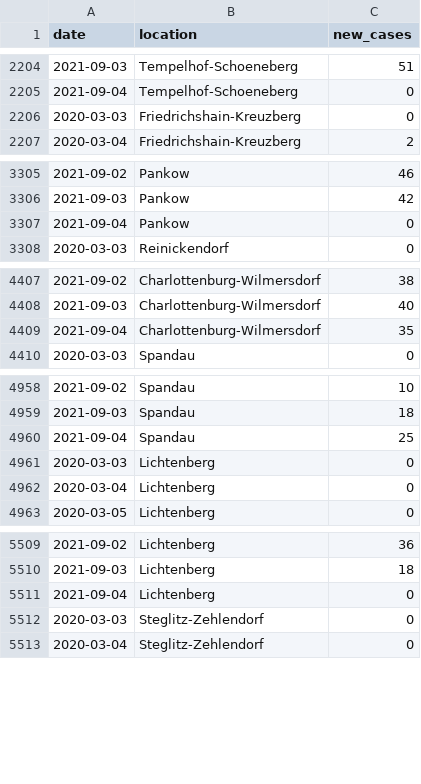
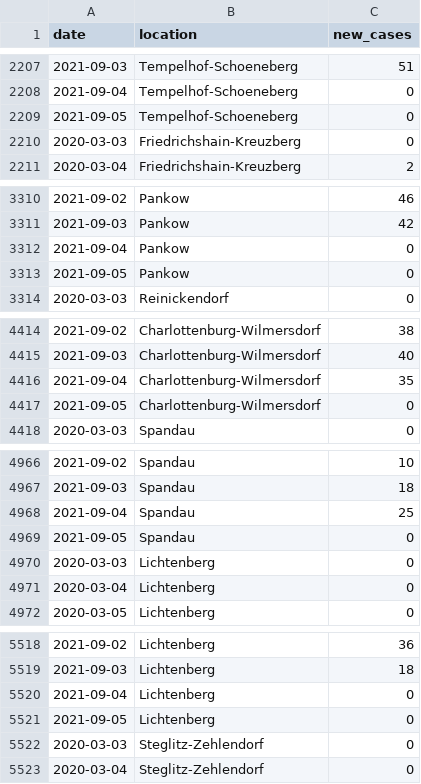
Before and after one commit to bjornpiltz/covid_berlin, a CSV file: LAGeSo.csv, drawn as a sheet; only a part is shown, gaps mark what is left out; the diff covers the shown part only.

```diff
--- a/LAGeSo.csv
+++ b/LAGeSo.csv
@@ -2205,2 +2208,3 @@ date,location,new_cases
 2021-09-04,Tempelhof-Schoeneberg,0
+2021-09-05,Tempelhof-Schoeneberg,0
 2020-03-03,Friedrichshain-Kreuzberg,0
@@ -3307,2 +3312,3 @@ date,location,new_cases
 2021-09-04,Pankow,0
+2021-09-05,Pankow,0
 2020-03-03,Reinickendorf,0
@@ -4409,2 +4416,3 @@ date,location,new_cases
 2021-09-04,Charlottenburg-Wilmersdorf,35
+2021-09-05,Charlottenburg-Wilmersdorf,0
 2020-03-03,Spandau,0
@@ -4960,2 +4968,3 @@ date,location,new_cases
 2021-09-04,Spandau,25
+2021-09-05,Spandau,0
 2020-03-03,Lichtenberg,0
@@ -5511,2 +5520,3 @@ date,location,new_cases
 2021-09-04,Lichtenberg,0
+2021-09-05,Lichtenberg,0
 2020-03-03,Steglitz-Zehlendorf,0
```
Also changed, not shown: 7 added rows and 5 edited cells elsewhere in this file.
